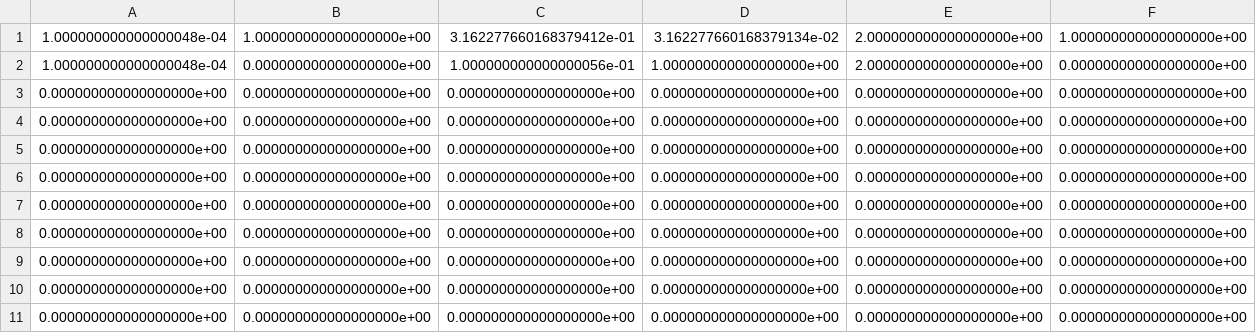
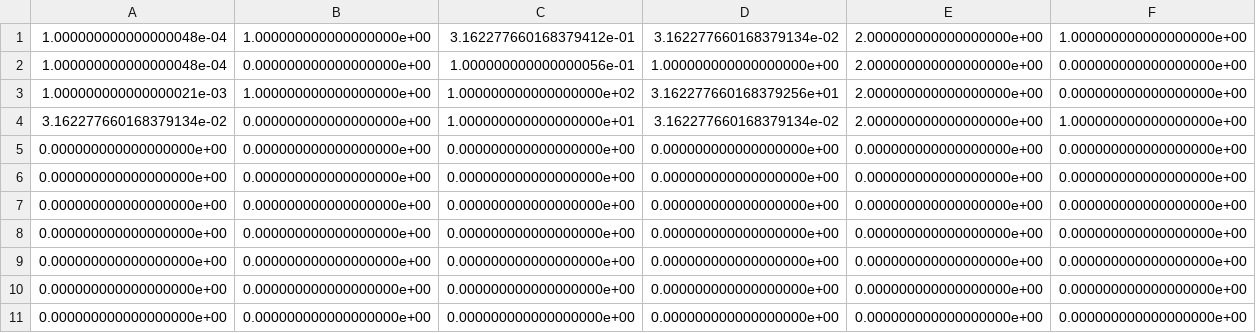
Before and after one commit to silent567/examples, a CSV file: mnist/record4_multi_2019-01-08_10-37-10.csv, drawn as a sheet; only a part is shown; removed rows and columns are numbered as before the commit, all else as after; rows hold the shown columns only; the diff names each change by its address in the sheet, - before the commit and + after, or states it on an @@ line.

Commit message:
Add records

```diff
--- a/mnist/record4_multi_2019-01-08_10-37-10.csv
+++ b/mnist/record4_multi_2019-01-08_10-37-10.csv
-row 3: 0.000000000000000000e+00 | 0.000000000000000000e+00 | 0.000000000000000000e+00 | 0.000000000000000000e+00 | 0.000000000000000000e+00 | 0.000000000000000000e+00
-row 4: 0.000000000000000000e+00 | 0.000000000000000000e+00 | 0.000000000000000000e+00 | 0.000000000000000000e+00 | 0.000000000000000000e+00 | 0.000000000000000000e+00
+row 3: 1.000000000000000021e-03 | 1.000000000000000000e+00 | 1.000000000000000000e+02 | 3.162277660168379256e+01 | 2.000000000000000000e+00 | 0.000000000000000000e+00
+row 4: 3.162277660168379134e-02 | 0.000000000000000000e+00 | 1.000000000000000000e+01 | 3.162277660168379134e-02 | 2.000000000000000000e+00 | 1.000000000000000000e+00
```
Also changed, not shown: mnist/record4_multi_2019-01-08_10-37-17.csv.
